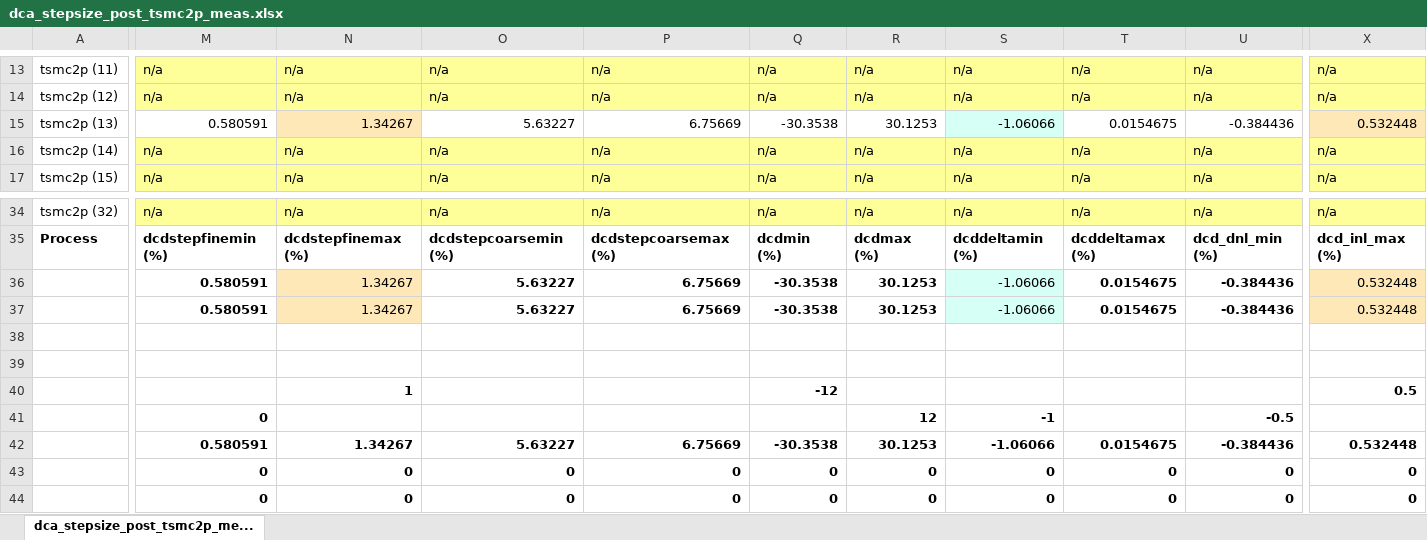
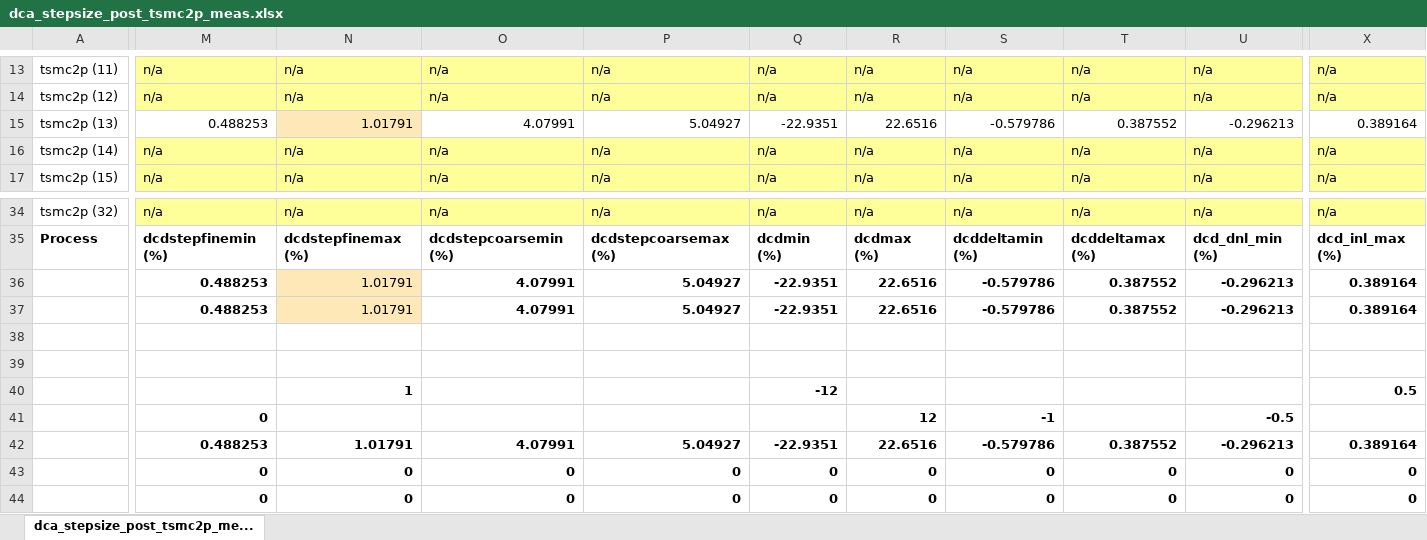
Before and after one commit to tien2032002/excel, an Excel workbook: dca_stepsize_post_tsmc2p_meas.xlsx, sheet dca_stepsize_post_tsmc2p_me..., drawn as a sheet; only a part is shown, gaps mark what is left out; values as stored, in another font and other column widths than the file's, no borders; removed rows and columns are numbered as before the commit, all else as after; rows hold the shown columns only; the diff covers the shown part only; the diff names each change by its address in the sheet, - before the commit and + after, or states it on an @@ line.

Commit message:
''

```diff
--- a/dca_stepsize_post_tsmc2p_meas.xlsx (sheet dca_stepsize_post_tsmc2p_me...)
+++ b/dca_stepsize_post_tsmc2p_meas.xlsx (sheet dca_stepsize_post_tsmc2p_me...)
-M15: 0.580591
+M15: 0.488253
-N15: 1.34267
+N15: 1.01791
-O15: 5.63227
+O15: 4.07991
-P15: 6.75669
+P15: 5.04927
-Q15: -30.3538
+Q15: -22.9351
-R15: 30.1253
+R15: 22.6516
-S15: -1.06066
+S15: -0.579786
-S15 fill: #D6FFF5
+S15 fill: none
-T15: 0.0154675
+T15: 0.387552
-U15: -0.384436
+U15: -0.296213
-X15: 0.532448
+X15: 0.389164
-X15 fill: #FFE8B8
+X15 fill: none
-row 36:  | 0.580591 | 1.34267 | 5.63227 | 6.75669 | -30.3538 | 30.1253 | -1.06066 | 0.0154675 | -0.384436 | 0.532448
-row 37:  | 0.580591 | 1.34267 | 5.63227 | 6.75669 | -30.3538 | 30.1253 | -1.06066 | 0.0154675 | -0.384436 | 0.532448
+row 36:  | 0.488253 | 1.01791 | 4.07991 | 5.04927 | -22.9351 | 22.6516 | -0.579786 | 0.387552 | -0.296213 | 0.389164
+row 37:  | 0.488253 | 1.01791 | 4.07991 | 5.04927 | -22.9351 | 22.6516 | -0.579786 | 0.387552 | -0.296213 | 0.389164
-row 42:  | 0.580591 | 1.34267 | 5.63227 | 6.75669 | -30.3538 | 30.1253 | -1.06066 | 0.0154675 | -0.384436 | 0.532448
+row 42:  | 0.488253 | 1.01791 | 4.07991 | 5.04927 | -22.9351 | 22.6516 | -0.579786 | 0.387552 | -0.296213 | 0.389164
```
Also changed, not shown: 72 edited cells elsewhere in this sheet.
